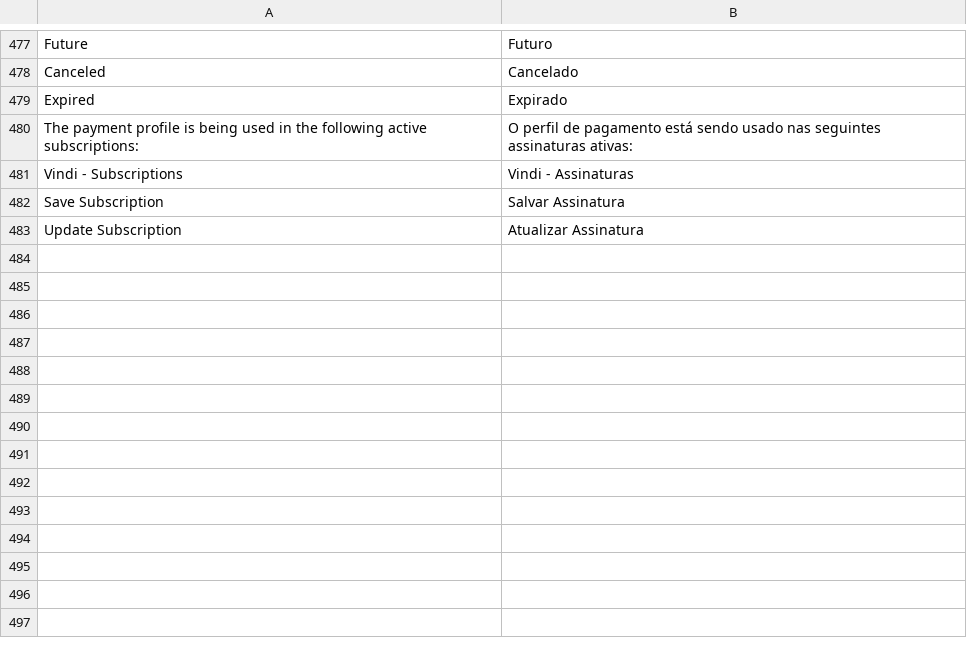
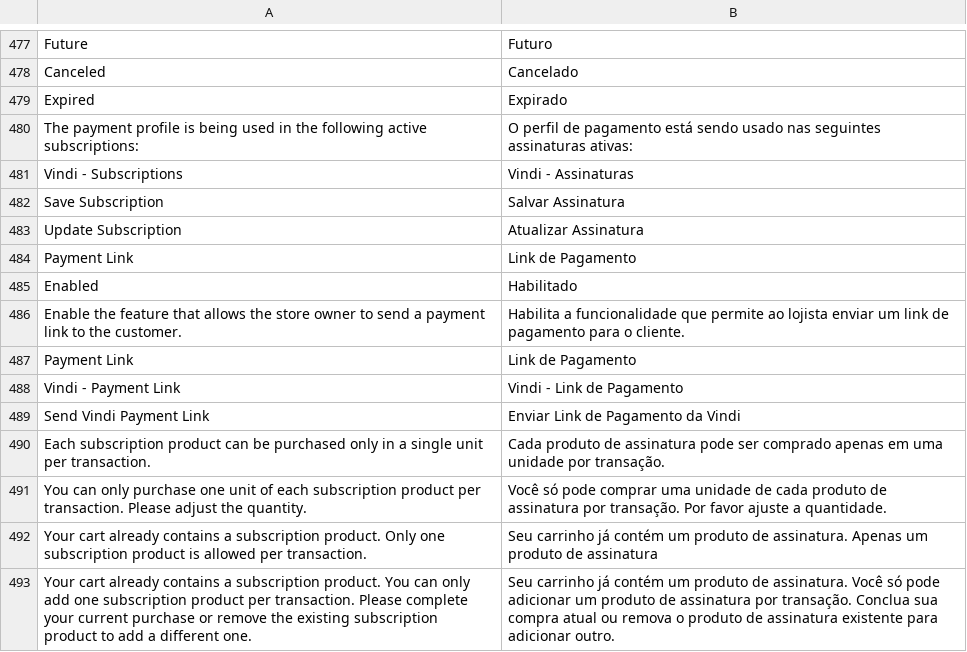
Before and after one commit to vindi/vindi-magento2, a CSV file: i18n/pt_BR.csv, drawn as a sheet; only a part is shown, gaps mark what is left out; the diff names each change by its address in the sheet, - before the commit and + after, or states it on an @@ line.

```diff
--- a/i18n/pt_BR.csv
+++ b/i18n/pt_BR.csv
+row 484: Payment Link | Link de Pagamento
+row 485: Enabled | Habilitado
+row 486: Enable the feature that allows the store owner to send a payment link to the customer. | Habilita a funcionalidade que permite ao lojista enviar um link de pagamento para o cliente.
+row 487: Payment Link | Link de Pagamento
+row 488: Vindi - Payment Link | Vindi - Link de Pagamento
+row 489: Send Vindi Payment Link | Enviar Link de Pagamento da Vindi
+row 490: Each subscription product can be purchased only in a single unit per transaction. | Cada produto de assinatura pode ser comprado apenas em uma unidade por transação.
+row 491: You can only purchase one unit of each subscription product per transaction. Please adjust the quantity. | Você só pode comprar uma unidade de cada produto de assinatura por transação. Por favor ajuste a quantidade.
+row 492: Your cart already contains a subscription product. Only one subscription product is allowed per transaction. | Seu carrinho já contém um produto de assinatura. Apenas um produto de assinatura
+row 493: Your cart already contains a subscription product. You can only add one subscription product per transaction. Please complete your current purchase or remove the existing subscription product to add a different one. | Seu carrinho já contém um produto de assinatura. Você só pode adicionar um produto de assinatura por transação. Conclua sua compra atual ou remova o produto de assinatura existente para adicionar outro.
```
Also changed, not shown: 3 other files.
